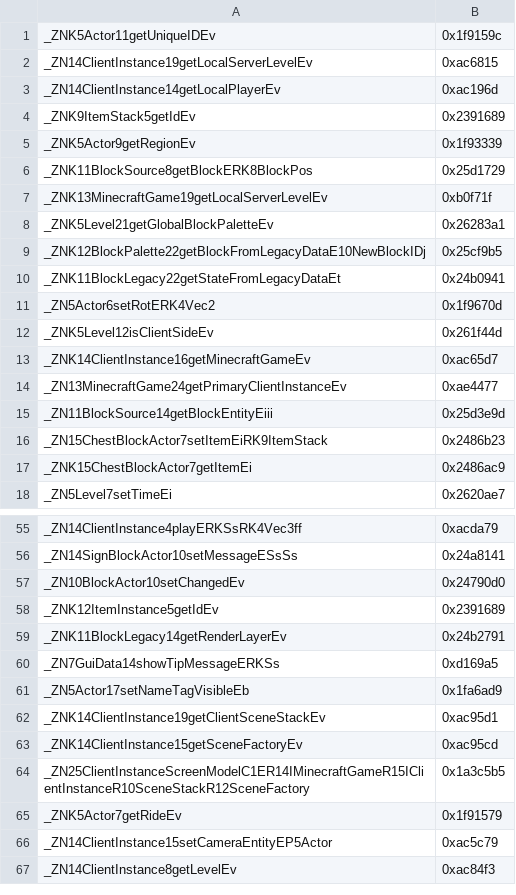
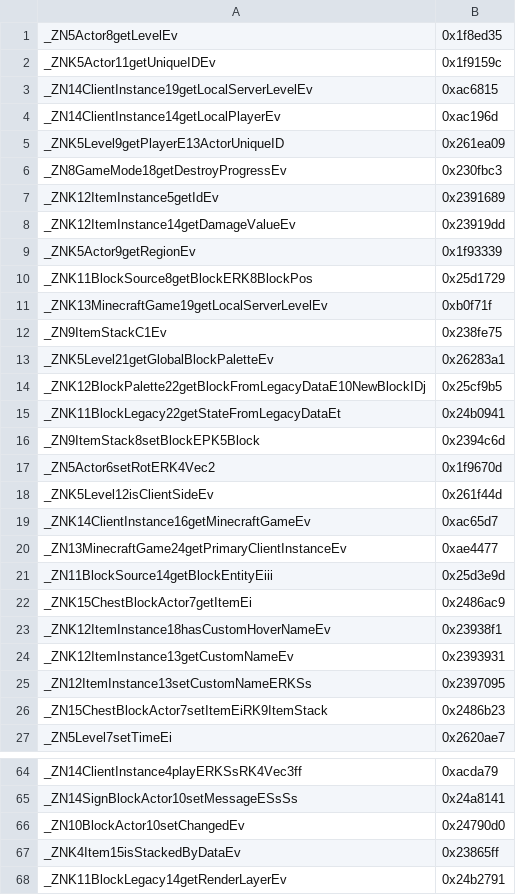
Before and after one commit to zhuowei/MCPELauncher, a CSV file: tools/combined_check2_out.csv, drawn as a sheet; only a part is shown, gaps mark what is left out; the shorter side is filled out with more unchanged rows; the diff covers the shown part only.

```diff
--- a/tools/combined_check2_out.csv
+++ b/tools/combined_check2_out.csv
@@ -1 +1,2 @@
+_ZN5Actor8getLevelEv,0x1f8ed35
 _ZNK5Actor11getUniqueIDEv,0x1f9159c
@@ -3,3 +4,6 @@ _ZN14ClientInstance19getLocalServerLevelEv,0xac6815
 _ZN14ClientInstance14getLocalPlayerEv,0xac196d
-_ZNK9ItemStack5getIdEv,0x2391689
+_ZNK5Level9getPlayerE13ActorUniqueID,0x261ea09
+_ZN8GameMode18getDestroyProgressEv,0x230fbc3
+_ZNK12ItemInstance5getIdEv,0x2391689
+_ZNK12ItemInstance14getDamageValueEv,0x23919dd
 _ZNK5Actor9getRegionEv,0x1f93339
@@ -7,2 +11,3 @@ _ZNK11BlockSource8getBlockERK8BlockPos,0x25d1729
 _ZNK13MinecraftGame19getLocalServerLevelEv,0xb0f71f
+_ZN9ItemStackC1Ev,0x238fe75
 _ZNK5Level21getGlobalBlockPaletteEv,0x26283a1
@@ -10,2 +15,3 @@ _ZNK12BlockPalette22getBlockFromLegacyDataE10NewBlockIDj,0x25cf9b5
 _ZNK11BlockLegacy22getStateFromLegacyDataEt,0x24b0941
+_ZN9ItemStack8setBlockEPK5Block,0x2394c6d
 _ZN5Actor6setRotERK4Vec2,0x1f9670d
@@ -15,4 +21,7 @@ _ZN13MinecraftGame24getPrimaryClientInstanceEv,0xae4477
 _ZN11BlockSource14getBlockEntityEiii,0x25d3e9d
+_ZNK15ChestBlockActor7getItemEi,0x2486ac9
+_ZNK12ItemInstance18hasCustomHoverNameEv,0x23938f1
+_ZNK12ItemInstance13getCustomNameEv,0x2393931
+_ZN12ItemInstance13setCustomNameERKSs,0x2397095
 _ZN15ChestBlockActor7setItemEiRK9ItemStack,0x2486b23
-_ZNK15ChestBlockActor7getItemEi,0x2486ac9
 _ZN5Level7setTimeEi,0x2620ae7
@@ -57,3 +66,3 @@ _ZN14SignBlockActor10setMessageESsSs,0x24a8141
 _ZN10BlockActor10setChangedEv,0x24790d0
-_ZNK12ItemInstance5getIdEv,0x2391689
+_ZNK4Item15isStackedByDataEv,0x23865ff
 _ZNK11BlockLegacy14getRenderLayerEv,0x24b2791
```
Also changed, not shown: 9 added rows, 6 removed rows and 8 moved rows elsewhere in this file, 5 other files.
